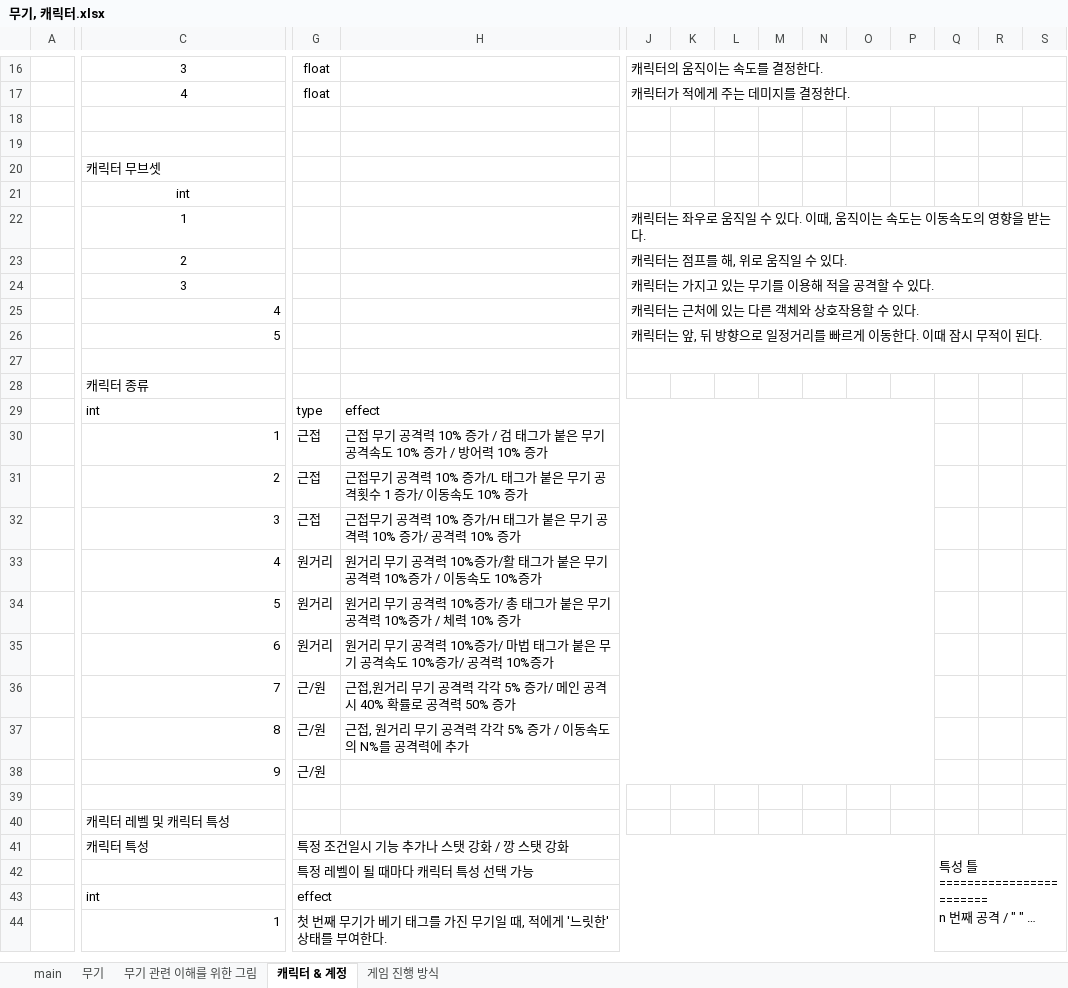
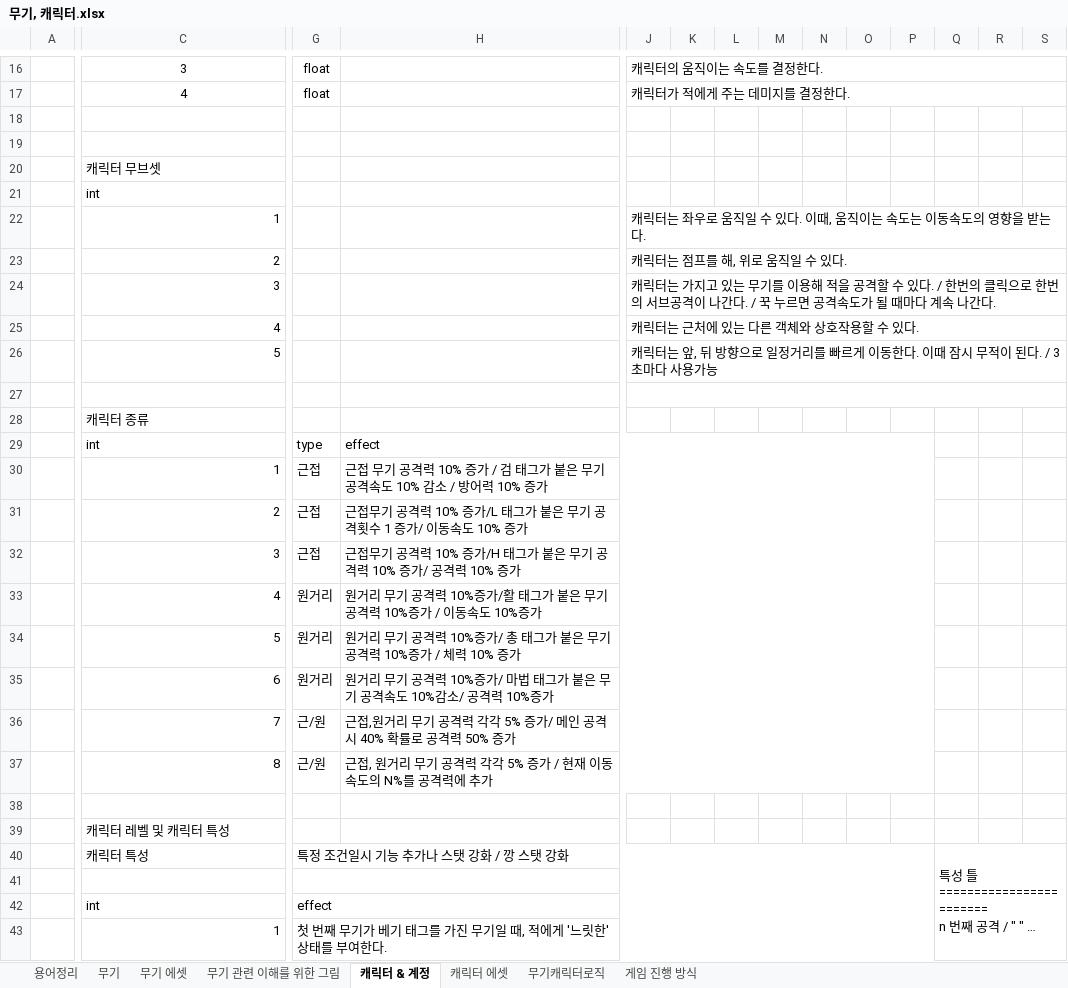
Before and after one commit to HYOJEONG0213/SummerProject, an Excel workbook: Disign/무기, 캐릭터.xlsx, sheet 캐릭터 & 계정, drawn as a sheet; only a part is shown, gaps mark what is left out; long unchanged cells end in …; values as stored, in another font and other column widths than the file's, no borders; removed rows and columns are numbered as before the commit, all else as after; rows hold the shown columns only; the diff covers the shown part only; the diff names each change by its address in the sheet, - before the commit and + after, or states it on an @@ line.

```diff
--- a/Disign/무기, 캐릭터.xlsx (sheet 캐릭터 & 계정)
+++ b/Disign/무기, 캐릭터.xlsx (sheet 캐릭터 & 계정)
-sheet tab: main
+sheet tab: 용어정리
+sheet tab: 무기 에셋
+sheet tab: 캐릭터 에셋
+sheet tab: 무기캐릭터로직
-C21 alignment: center
+C21 alignment: left
-C22:C24 alignment: center
+C22:C24 alignment: right
-J24: …있다.
+J24: …있다. / 한번의 클릭으로 한번의 서브공격이 나간다. / 꾹 누르면 공격속도가 될 때마다 계속 나간다.
-J24:T24 merged
+J24:V24 merged
-J26: …된다.
+J26: …된다. / 3초마다 사용가능
-J27:T27 merged
+J27:V27 merged
-H30: …속도 10% 증가 / 방어…
+H30: …속도 10% 감소 / 방어…
-H35: …속도 10%증가/ 공격력…
+H35: …속도 10%감소/ 공격력…
-H37: 근접, 원거리 무기 공격력 각각 5% 증가 / 이동속도의 N%를 공격력에 추가
+H37: 근접, 원거리 무기 공격력 각각 5% 증가 / 현재 이동속도의 N%를 공격력에 추가
-row 38:  | 9 | 근/원
-G41: 특정 레벨이 될 때마다 캐릭터 특성 선택 가능
+G41: (empty)
```
Also changed, not shown: 8 added rows, 1 removed row, 15 edited cells and merged cells elsewhere in this sheet, sheet 무기, sheet 용어정리, charts or pictures.
